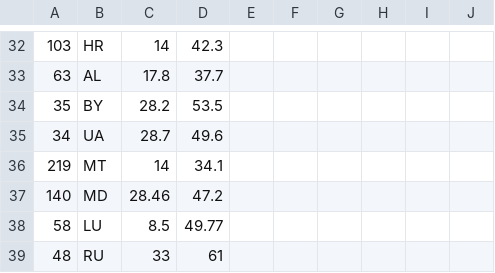
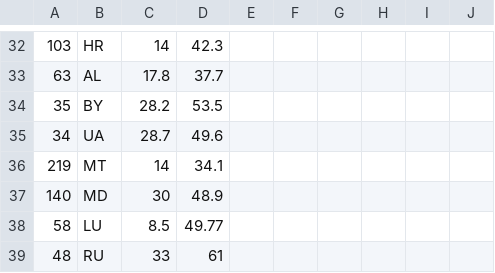
Before and after one commit to hungchristine/ReDyFEV, a CSV file: data/label_pos.csv, drawn as a sheet; only a part is shown, gaps mark what is left out.

```diff
--- a/data/label_pos.csv
+++ b/data/label_pos.csv
@@ -36,3 +36,3 @@
 219,MT,14,34.1,,,,,,
-140,MD,28.46,47.2,,,,,,
+140,MD,30,48.9,,,,,,
 58,LU,8.5,49.77,,,,,,
```
Also changed, not shown: 25 other files.
